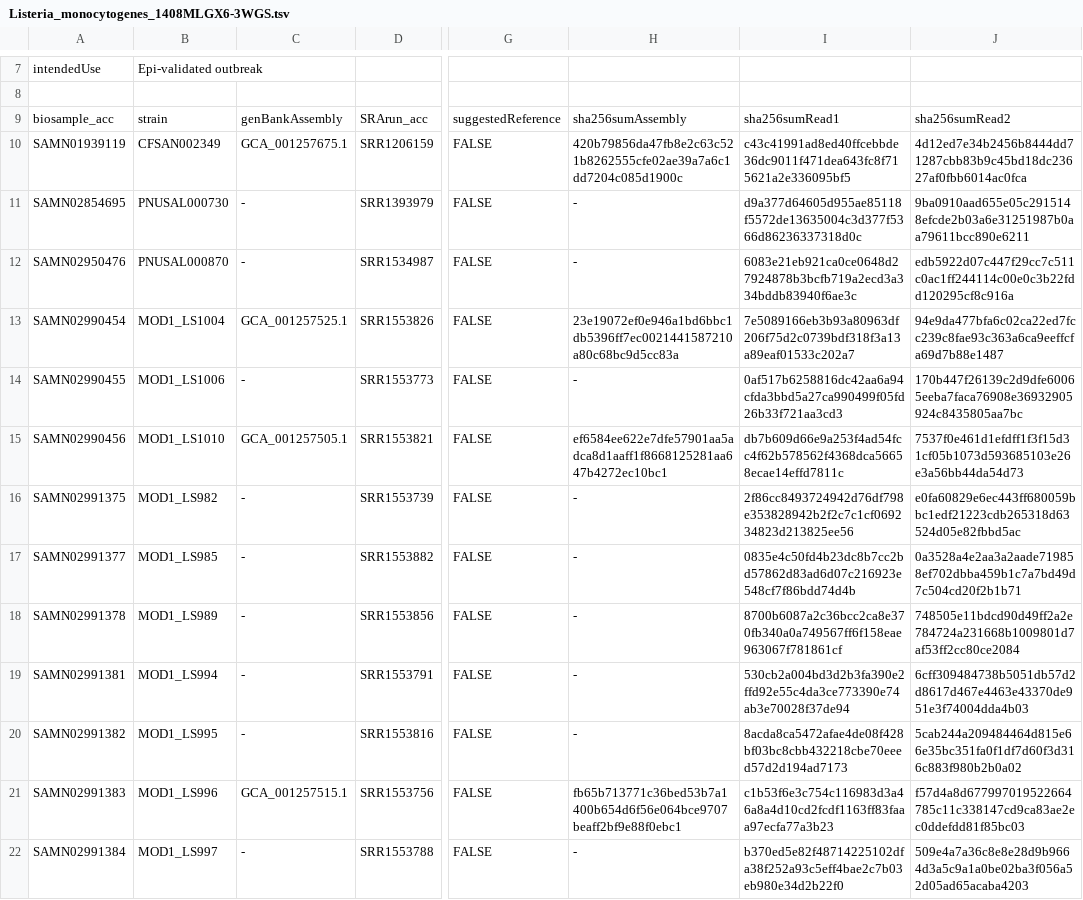
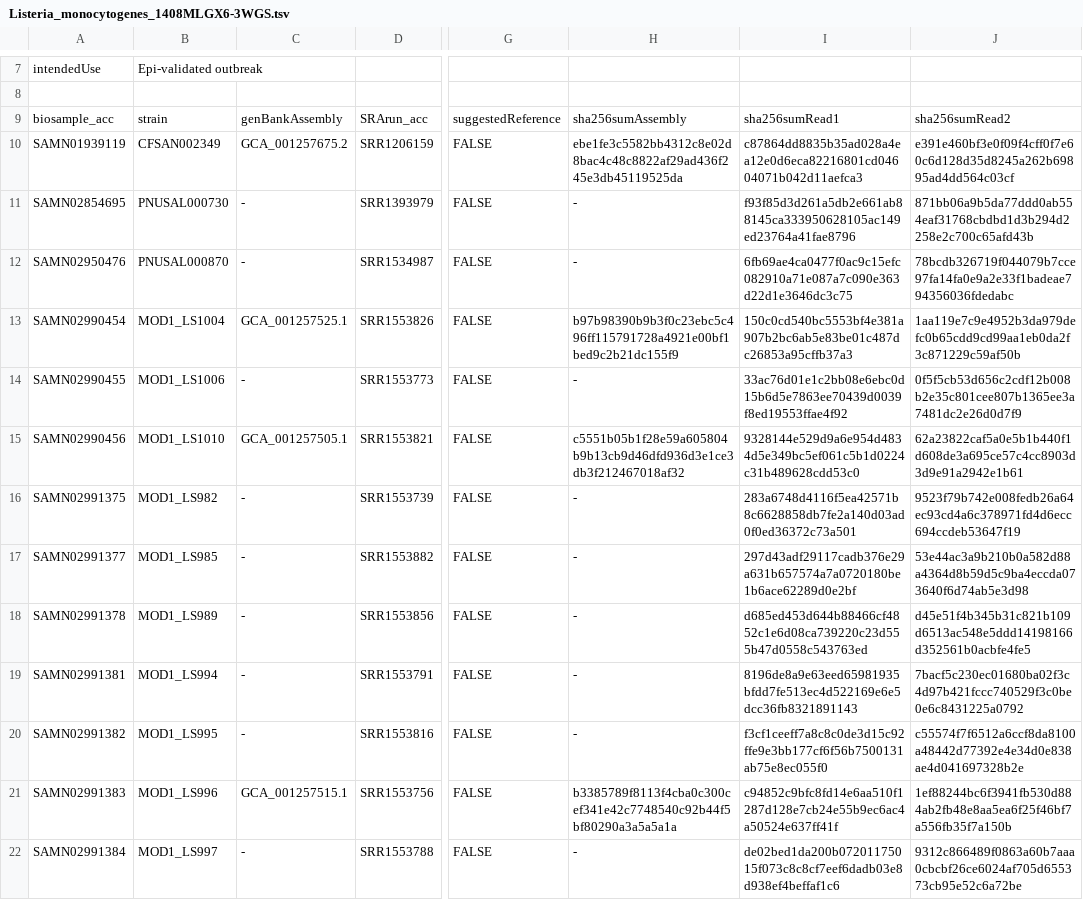
Before and after one commit to ncezid-biome/datasets, a TSV file: datasets/Listeria_monocytogenes_1408MLGX6-3WGS.tsv, drawn as a sheet; only a part is shown, gaps mark what is left out; the diff covers the shown part only; the diff names each change by its address in the sheet, - before the commit and + after, or states it on an @@ line.

Commit message:
fixed Lmono outbreak hashsums

```diff
--- a/datasets/Listeria_monocytogenes_1408MLGX6-3WGS.tsv
+++ b/datasets/Listeria_monocytogenes_1408MLGX6-3WGS.tsv
-C10: GCA_001257675.1
+C10: GCA_001257675.2
-H10: 420b79856da47fb8e2c63c521b8262555cfe02ae39a7a6c1dd7204c085d1900c
+H10: ebe1fe3c5582bb4312c8e02d8bac4c48c8822af29ad436f245e3db45119525da
-I10: c43c41991ad8ed40ffcebbde36dc9011f471dea643fc8f715621a2e336095bf5
+I10: c87864dd8835b35ad028a4ea12e0d6eca82216801cd04604071b042d11aefca3
-J10: 4d12ed7e34b2456b8444dd71287cbb83b9c45bd18dc23627af0fbb6014ac0fca
+J10: e391e460bf3e0f09f4cff0f7e60c6d128d35d8245a262b69895ad4dd564c03cf
-I11: d9a377d64605d955ae85118f5572de13635004c3d377f5366d86236337318d0c
+I11: f93f85d3d261a5db2e661ab88145ca333950628105ac149ed23764a41fae8796
-J11: 9ba0910aad655e05c2915148efcde2b03a6e31251987b0aa79611bcc890e6211
+J11: 871bb06a9b5da77ddd0ab554eaf31768cbdbd1d3b294d2258e2c700c65afd43b
-I12: 6083e21eb921ca0ce0648d27924878b3bcfb719a2ecd3a334bddb83940f6ae3c
+I12: 6fb69ae4ca0477f0ac9c15efc082910a71e087a7c090e363d22d1e3646dc3c75
-J12: edb5922d07c447f29cc7c511c0ac1ff244114c00e0c3b22fdd120295cf8c916a
+J12: 78bcdb326719f044079b7cce97fa14fa0e9a2e33f1badeae794356036fdedabc
-H13: 23e19072ef0e946a1bd6bbc1db5396ff7ec0021441587210a80c68bc9d5cc83a
+H13: b97b98390b9b3f0c23ebc5c496ff115791728a4921e00bf1bed9c2b21dc155f9
-I13: 7e5089166eb3b93a80963df206f75d2c0739bdf318f3a13a89eaf01533c202a7
+I13: 150c0cd540bc5553bf4e381a907b2bc6ab5e83be01c487dc26853a95cffb37a3
-J13: 94e9da477bfa6c02ca22ed7fcc239c8fae93c363a6ca9eeffcfa69d7b88e1487
+J13: 1aa119e7c9e4952b3da979defc0b65cdd9cd99aa1eb0da2f3c871229c59af50b
-I14: 0af517b6258816dc42aa6a94cfda3bbd5a27ca990499f05fd26b33f721aa3cd3
+I14: 33ac76d01e1c2bb08e6ebc0d15b6d5e7863ee70439d0039f8ed19553ffae4f92
-J14: 170b447f26139c2d9dfe60065eeba7faca76908e36932905924c8435805aa7bc
+J14: 0f5f5cb53d656c2cdf12b008b2e35c801cee807b1365ee3a7481dc2e26d0d7f9
-H15: ef6584ee622e7dfe57901aa5adca8d1aaff1f8668125281aa647b4272ec10bc1
+H15: c5551b05b1f28e59a605804b9b13cb9d46dfd936d3e1ce3db3f212467018af32
-I15: db7b609d66e9a253f4ad54fcc4f62b578562f4368dca56658ecae14effd7811c
+I15: 9328144e529d9a6e954d4834d5e349bc5ef061c5b1d0224c31b489628cdd53c0
-J15: 7537f0e461d1efdff1f3f15d31cf05b1073d593685103e26e3a56bb44da54d73
+J15: 62a23822caf5a0e5b1b440f1d608de3a695ce57c4cc8903d3d9e91a2942e1b61
-I16: 2f86cc8493724942d76df798e353828942b2f2c7c1cf069234823d213825ee56
+I16: 283a6748d4116f5ea42571b8c6628858db7fe2a140d03ad0f0ed36372c73a501
-J16: e0fa60829e6ec443ff680059bbc1edf21223cdb265318d63524d05e82fbbd5ac
+J16: 9523f79b742e008fedb26a64ec93cd4a6c378971fd4d6ecc694ccdeb53647f19
-I17: 0835e4c50fd4b23dc8b7cc2bd57862d83ad6d07c216923e548cf7f86bdd74d4b
+I17: 297d43adf29117cadb376e29a631b657574a7a0720180be1b6ace62289d0e2bf
-J17: 0a3528a4e2aa3a2aade719858ef702dbba459b1c7a7bd49d7c504cd20f2b1b71
+J17: 53e44ac3a9b210b0a582d88a4364d8b59d5c9ba4eccda073640f6d74ab5e3d98
-I18: 8700b6087a2c36bcc2ca8e370fb340a0a749567ff6f158eae963067f781861cf
+I18: d685ed453d644b88466cf4852c1e6d08ca739220c23d555b47d0558c543763ed
-J18: 748505e11bdcd90d49ff2a2e784724a231668b1009801d7af53ff2cc80ce2084
+J18: d45e51f4b345b31c821b109d6513ac548e5ddd14198166d352561b0acbfe4fe5
-I19: 530cb2a004bd3d2b3fa390e2ffd92e55c4da3ce773390e74ab3e70028f37de94
+I19: 8196de8a9e63eed65981935bfdd7fe513ec4d522169e6e5dcc36fb8321891143
-J19: 6cff309484738b5051db57d2d8617d467e4463e43370de951e3f74004dda4b03
+J19: 7bacf5c230ec01680ba02f3c4d97b421fccc740529f3c0be0e6c8431225a0792
-I20: 8acda8ca5472afae4de08f428bf03bc8cbb432218cbe70eeed57d2d194ad7173
+I20: f3cf1ceeff7a8c8c0de3d15c92ffe9e3bb177cf6f56b7500131ab75e8ec055f0
-J20: 5cab244a209484464d815e66e35bc351fa0f1df7d60f3d316c883f980b2b0a02
+J20: c55574f7f6512a6ccf8da8100a48442d77392e4e34d0e838ae4d041697328b2e
-H21: fb65b713771c36bed53b7a1400b654d6f56e064bce9707beaff2bf9e88f0ebc1
+H21: b3385789f8113f4cba0c300cef341e42c7748540c92b44f5bf80290a3a5a5a1a
-I21: c1b53f6e3c754c116983d3a46a8a4d10cd2fcdf1163ff83faaa97ecfa77a3b23
+I21: c94852c9bfc8fd14e6aa510f1287d128e7cb24e55b9ec6ac4a50524e637ff41f
-J21: f57d4a8d677997019522664785c11c338147cd9ca83ae2ec0ddefdd81f85bc03
+J21: 1ef88244bc6f3941fb530d884ab2fb48e8aa5ea6f25f46bf7a556fb35f7a150b
-I22: b370ed5e82f48714225102dfa38f252a93c5eff4bae2c7b03eb980e34d2b22f0
+I22: de02bed1da200b07201175015f073c8c8cf7eef6dadb03e8d938ef4beffaf1c6
-J22: 509e4a7a36c8e8e28d9b9664d3a5c9a1a0be02ba3f056a52d05ad65acaba4203
+J22: 9312c866489f0863a60b7aaa0cbcbf26ce6024af705d655373cb95e52c6a72be
```
Also changed, not shown: 42 edited cells elsewhere in this file.
